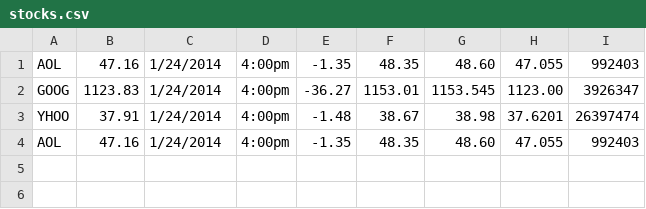
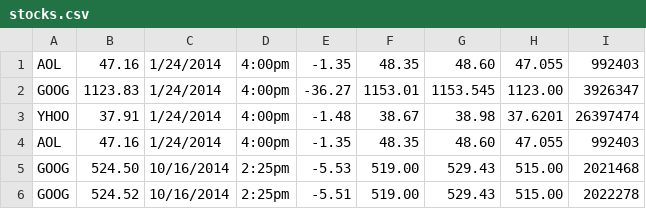
Before and after one commit to realpython/book2-exercises, a CSV file: client-side/stocks.csv, drawn as a sheet.

Commit message:
updated typo

```diff
--- a/client-side/stocks.csv
+++ b/client-side/stocks.csv
@@ -4 +4,3 @@
 "AOL",47.16,"1/24/2014","4:00pm",-1.35,48.35,48.60,47.055,992403
+"GOOG",524.50,"10/16/2014","2:25pm",-5.53,519.00,529.43,515.00,2021468
+"GOOG",524.52,"10/16/2014","2:25pm",-5.51,519.00,529.43,515.00,2022278
```
Also changed, not shown: 1 other file.
